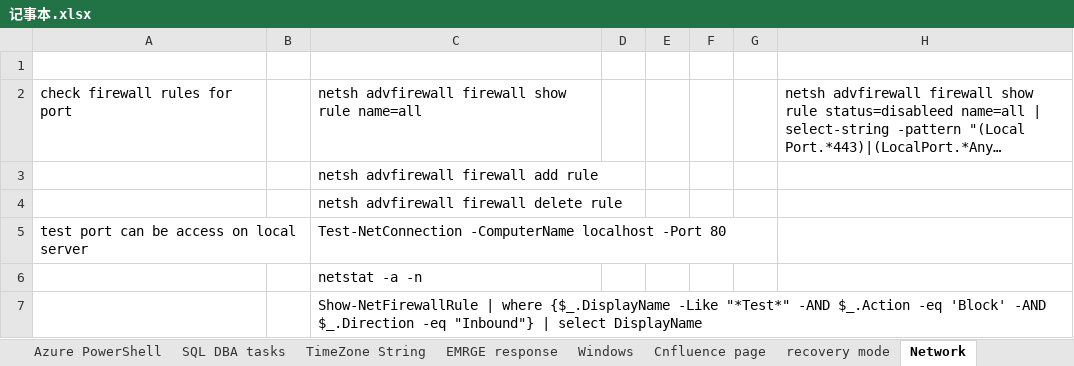
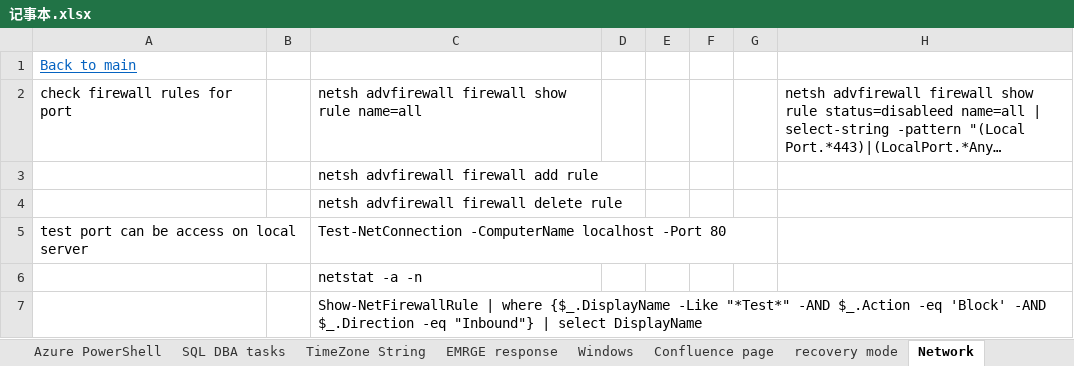
Before and after one commit to monarx-xiao/Kordia, an Excel workbook: Emrge/记事本.xlsx, sheet Network, drawn as a sheet; long unchanged cells end in …; values as stored, in another font and other column widths than the file's, no borders; the diff names each change by its address in the sheet, - before the commit and + after, or states it on an @@ line.

```diff
--- a/Emrge/记事本.xlsx (sheet Network)
+++ b/Emrge/记事本.xlsx (sheet Network)
-sheet tab: Cnfluence page
+sheet tab: Confluence page
-A1: (empty)
+A1: Back to main
```
Also changed, not shown: sheet Logic Apps, sheet Confluence page, sheet PBI, sheet recovery mode, sheet NewRelic, sheet Windows, 13 more sheets, other sheet tabs, 4 other files.
